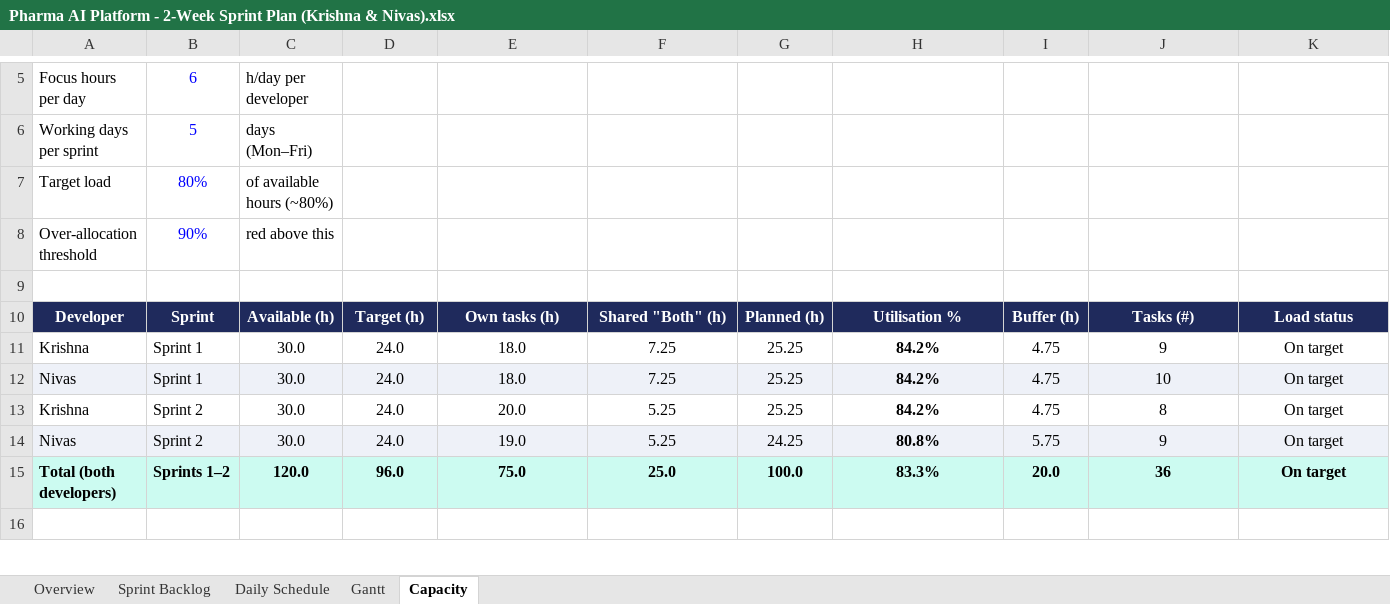
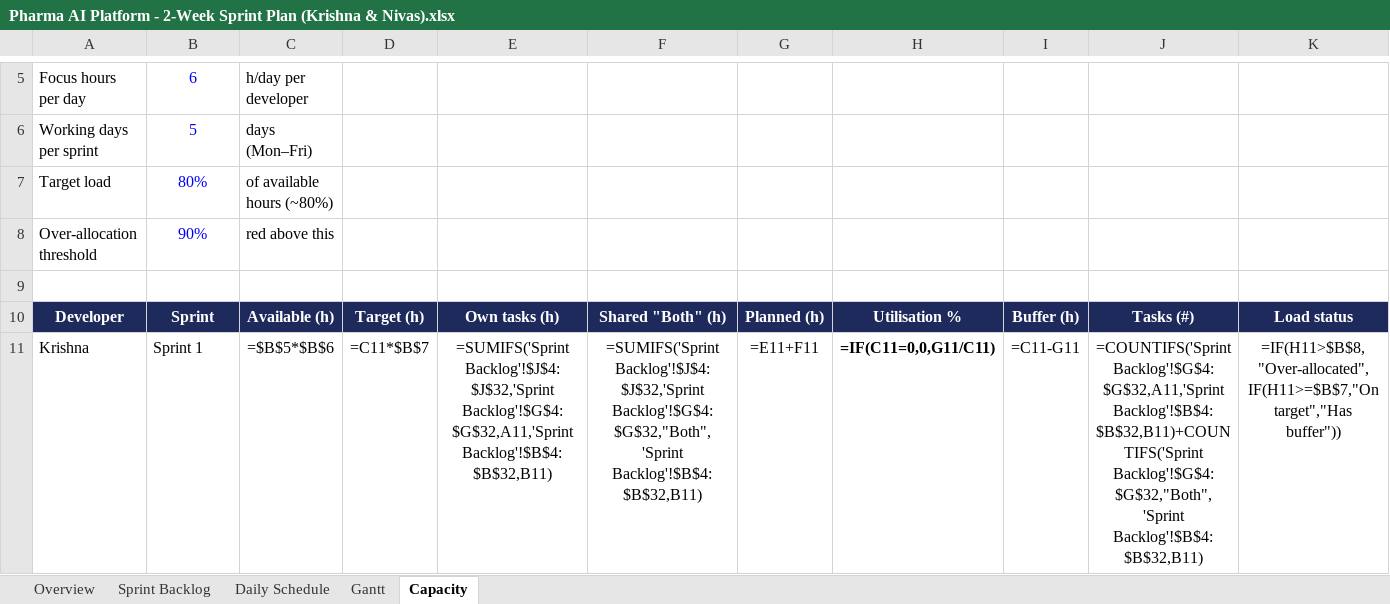
Before and after one commit to WCTHLS/Phi-agents, an Excel workbook: Pharma AI Platform - 2-Week Sprint Plan (Krishna & Nivas).xlsx, sheet Capacity, drawn as a sheet; only a part is shown, gaps mark what is left out; the shorter side is filled out with more unchanged rows; values as stored, in another font and other column widths than the file's, no borders; formulas without a stored value are shown as written; conditional formats not drawn; removed rows and columns are numbered as before the commit, all else as after; the diff covers the shown part only; the diff names each change by its address in the sheet, - before the commit and + after, or states it on an @@ line.

Commit message:
feat: connect UI to live dev-token auth (S1-09), update sprint backlog status, and refine demo guide (S1-15)

```diff
--- a/Pharma AI Platform - 2-Week Sprint Plan (Krishna & Nivas).xlsx (sheet Capacity)
+++ b/Pharma AI Platform - 2-Week Sprint Plan (Krishna & Nivas).xlsx (sheet Capacity)
-row 11: Krishna | Sprint 1 | 30.0 | 24.0 | 18.0 | 7.25 | 25.25 | 84.2% | 4.75 | 9 | On target
-row 12: Nivas | Sprint 1 | 30.0 | 24.0 | 18.0 | 7.25 | 25.25 | 84.2% | 4.75 | 10 | On target
-row 13: Krishna | Sprint 2 | 30.0 | 24.0 | 20.0 | 5.25 | 25.25 | 84.2% | 4.75 | 8 | On target
-row 14: Nivas | Sprint 2 | 30.0 | 24.0 | 19.0 | 5.25 | 24.25 | 80.8% | 5.75 | 9 | On target
-row 15: Total (both developers) | Sprints 1–2 | 120.0 | 96.0 | 75.0 | 25.0 | 100.0 | 83.3% | 20.0 | 36 | On target
+row 11: Krishna | Sprint 1 | =$B$5*$B$6 | =C11*$B$7 | =SUMIFS('Sprint Backlog'!$J$4:$J$32,'Sprint Backlog'!$G$4:$G$32,A11,'Sprint Backlog'!$B$4:$B$32,B11) | =SUMIFS('Sprint Backlog'!$J$4:$J$32,'Sprint Backlog'!$G$4:$G$32,"Both",'Sprint Backlog'!$B$4:$B$32,B11) | =E11+F11 | =IF(C11=0,0,G11/C11) | =C11-G11 | =COUNTIFS('Sprint Backlog'!$G$4:$G$32,A11,'Sprint Backlog'!$B$4:$B$32,B11)+COUNTIFS('Sprint Backlog'!$G$4:$G$32,"Both",'Sprint Backlog'!$B$4:$B$32,B11) | =IF(H11>$B$8,"Over-allocated",IF(H11>=$B$7,"On target","Has buffer"))
```
Also changed, not shown: 4 added rows, 1 edited cell and cell formats elsewhere in this sheet, sheet Gantt, sheet Overview, sheet Daily Schedule, sheet Sprint Backlog, 7 other files.
